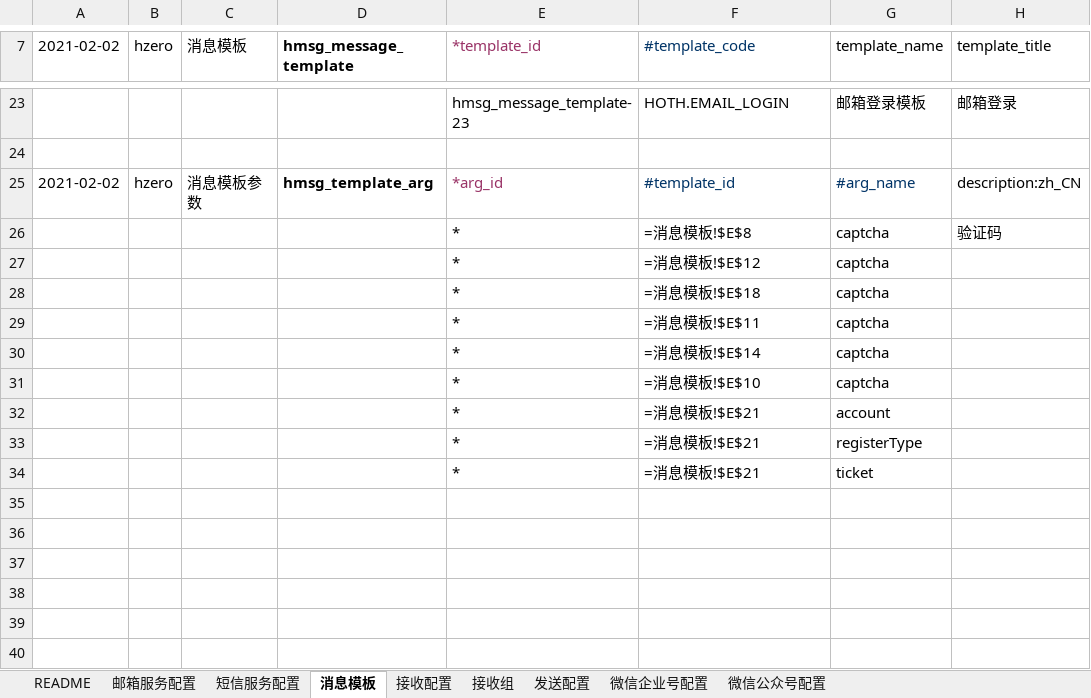
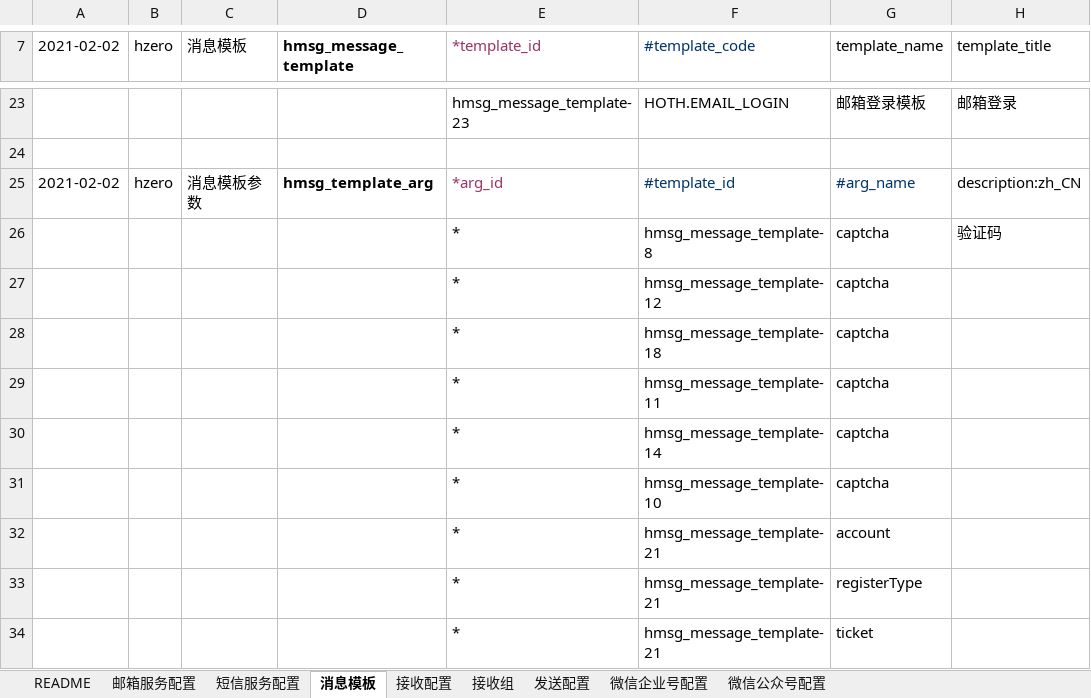
Before and after one commit to open-hand/choerodon-message, an Excel workbook: src/main/resources/script/db/init-data/hzero_message/hzero_message/hzero-message.xlsx, sheet 消息模板, drawn as a sheet; only a part is shown, gaps mark what is left out; values as stored, in another font and other column widths than the file's, no borders; formulas without a stored value are shown as written; the diff names each change by its address in the sheet, - before the commit and + after, or states it on an @@ line.

```diff
--- a/src/main/resources/script/db/init-data/hzero_message/hzero_message/hzero-message.xlsx (sheet 消息模板)
+++ b/src/main/resources/script/db/init-data/hzero_message/hzero_message/hzero-message.xlsx (sheet 消息模板)
-F26 (#template_code): =消息模板!$E$8
+F26 (#template_code): hmsg_message_template-8
-F27 (#template_code): =消息模板!$E$12
+F27 (#template_code): hmsg_message_template-12
-F28 (#template_code): =消息模板!$E$18
+F28 (#template_code): hmsg_message_template-18
-F29 (#template_code): =消息模板!$E$11
+F29 (#template_code): hmsg_message_template-11
-F30 (#template_code): =消息模板!$E$14
+F30 (#template_code): hmsg_message_template-14
-F31 (#template_code): =消息模板!$E$10
+F31 (#template_code): hmsg_message_template-10
-F32:F34 (#template_code): =消息模板!$E$21
+F32:F34 (#template_code): hmsg_message_template-21
```
Also changed, not shown: sheet 发送配置, sheet 邮箱服务配置.
